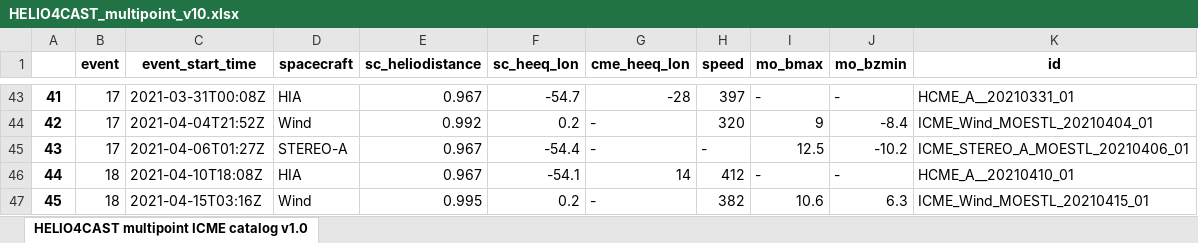
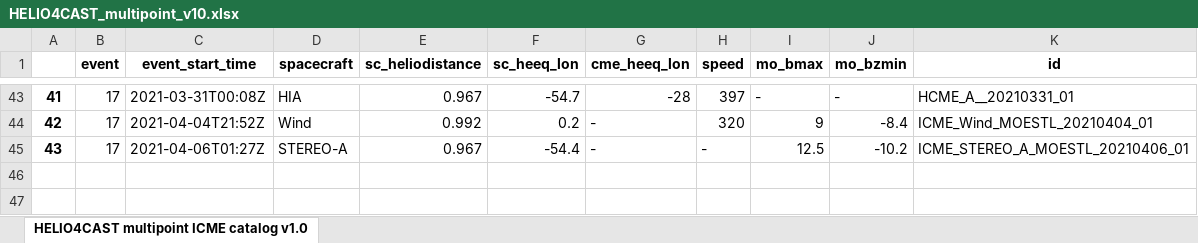
Before and after one commit to cmoestl/heliocats, an Excel workbook: lineups/HELIO4CAST_multipoint_v10.xlsx, sheet HELIO4CAST multipoint ICME catalog v1.0, drawn as a sheet; only a part is shown, gaps mark what is left out; values as stored, in another font and other column widths than the file's, no borders; the diff names each change by its address in the sheet, - before the commit and + after, or states it on an @@ line.

Commit message:
added low_latency in solo, lineup cat

```diff
--- a/lineups/HELIO4CAST_multipoint_v10.xlsx (sheet HELIO4CAST multipoint ICME catalog v1.0)
+++ b/lineups/HELIO4CAST_multipoint_v10.xlsx (sheet HELIO4CAST multipoint ICME catalog v1.0)
-row 46: 44 | 18 | 2021-04-10T18:08Z | HIA | 0.967 | -54.1 | 14 | 412 | - | - | HCME_A__20210410_01
-row 47: 45 | 18 | 2021-04-15T03:16Z | Wind | 0.995 | 0.2 | - | 382 | 10.6 | 6.3 | ICME_Wind_MOESTL_20210415_01
```
Also changed, not shown: 12 other files.
